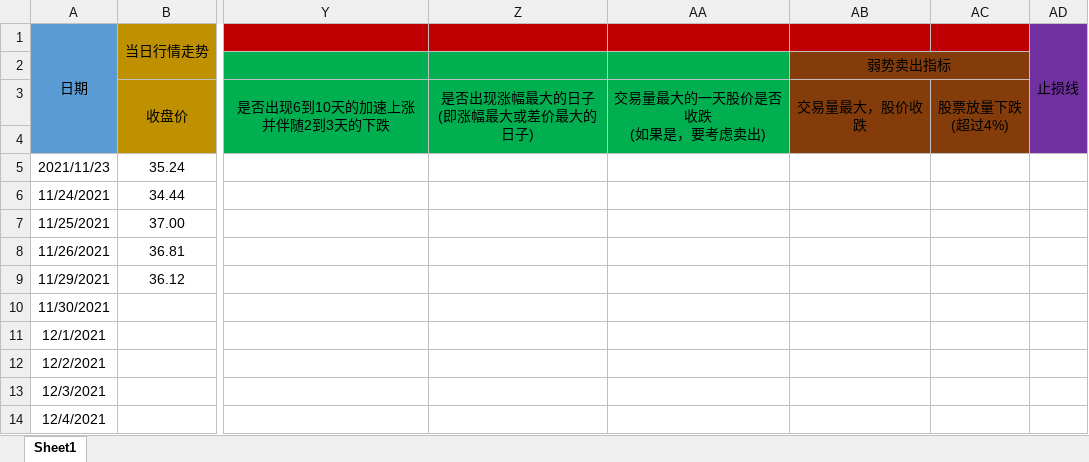
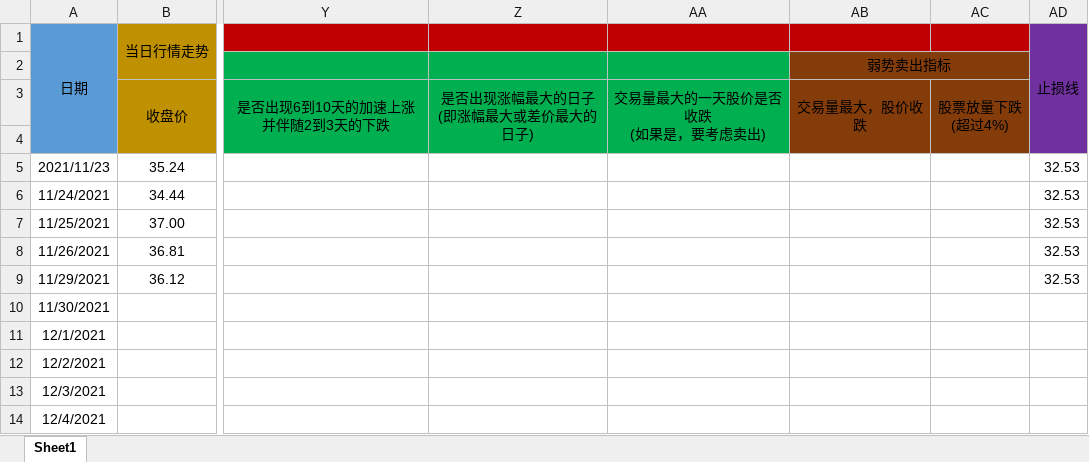
Before and after one commit to leaves-27/life, an Excel workbook: 我的创作/股票/技术投资/SEAP交易系统/交易运行状态/同仁堂.xlsx, sheet Sheet1, drawn as a sheet; only a part is shown, gaps mark what is left out; values as stored, in another font and other column widths than the file's, no borders; the diff names each change by its address in the sheet, - before the commit and + after, or states it on an @@ line.

```diff
--- a/我的创作/股票/技术投资/SEAP交易系统/交易运行状态/同仁堂.xlsx (sheet Sheet1)
+++ b/我的创作/股票/技术投资/SEAP交易系统/交易运行状态/同仁堂.xlsx (sheet Sheet1)
-AD5:AD9 (止损线): (empty)
+AD5:AD9 (止损线): 32.53
```
Also changed, not shown: 我的创作/股票/技术投资/SEAP交易系统/交易运行状态/同仁堂1.xlsx.
